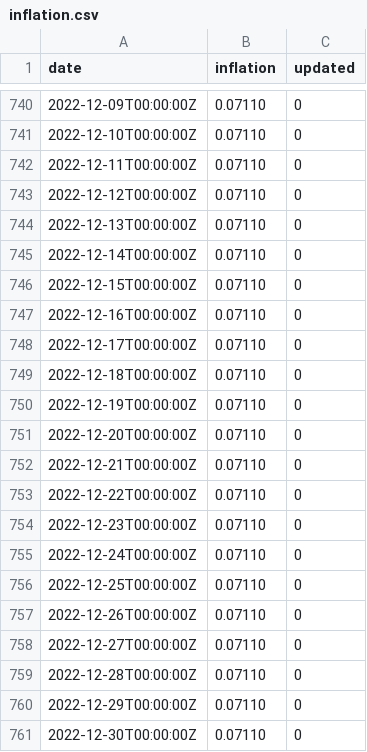
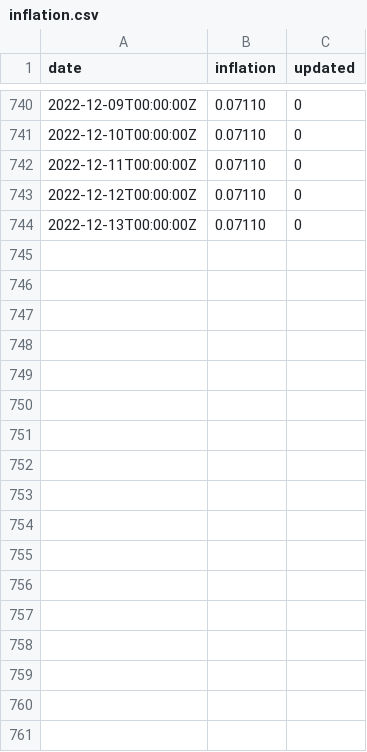
Before and after one commit to xh3b4sd/consumer-price-index, a CSV file: inflation.csv, drawn as a sheet; only a part is shown, gaps mark what is left out.

Commit message:
update inflation.csv

```diff
--- a/inflation.csv
+++ b/inflation.csv
@@ -744,18 +744 @@ date,inflation,updated
 2022-12-13T00:00:00Z,0.07110,0
-2022-12-14T00:00:00Z,0.07110,0
-2022-12-15T00:00:00Z,0.07110,0
-2022-12-16T00:00:00Z,0.07110,0
-2022-12-17T00:00:00Z,0.07110,0
-2022-12-18T00:00:00Z,0.07110,0
-2022-12-19T00:00:00Z,0.07110,0
-2022-12-20T00:00:00Z,0.07110,0
-2022-12-21T00:00:00Z,0.07110,0
-2022-12-22T00:00:00Z,0.07110,0
-2022-12-23T00:00:00Z,0.07110,0
-2022-12-24T00:00:00Z,0.07110,0
-2022-12-25T00:00:00Z,0.07110,0
-2022-12-26T00:00:00Z,0.07110,0
-2022-12-27T00:00:00Z,0.07110,0
-2022-12-28T00:00:00Z,0.07110,0
-2022-12-29T00:00:00Z,0.07110,0
-2022-12-30T00:00:00Z,0.07110,0
```
